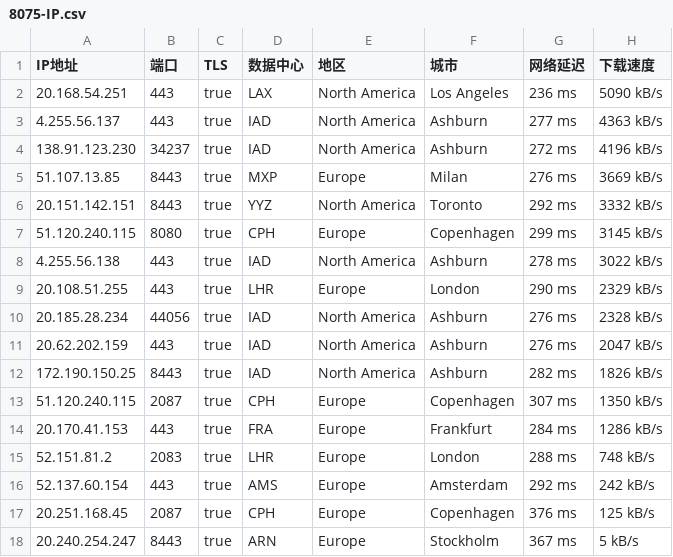
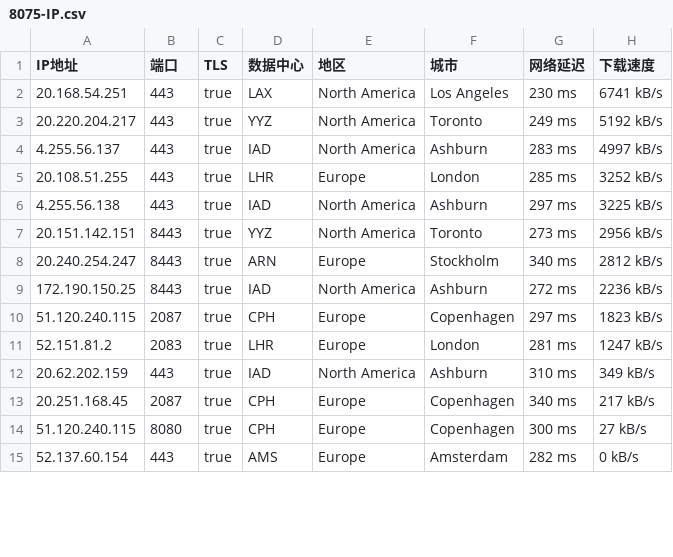
Before and after one commit to jyucoeng/cf-csv, a CSV file: csv/8075-IP.csv, drawn as a sheet; only a part is shown; the diff covers the shown part only.

```diff
--- a/csv/8075-IP.csv
+++ b/csv/8075-IP.csv
@@ -1,18 +1,15 @@
 IP地址,端口,TLS,数据中心,地区,城市,网络延迟,下载速度
-20.168.54.251,443,true,LAX,North America,Los Angeles,236 ms,5090 kB/s
-4.255.56.137,443,true,IAD,North America,Ashburn,277 ms,4363 kB/s
-138.91.123.230,34237,true,IAD,North America,Ashburn,272 ms,4196 kB/s
-51.107.13.85,8443,true,MXP,Europe,Milan,276 ms,3669 kB/s
-20.151.142.151,8443,true,YYZ,North America,Toronto,292 ms,3332 kB/s
-51.120.240.115,8080,true,CPH,Europe,Copenhagen,299 ms,3145 kB/s
-4.255.56.138,443,true,IAD,North America,Ashburn,278 ms,3022 kB/s
-20.108.51.255,443,true,LHR,Europe,London,290 ms,2329 kB/s
-20.185.28.234,44056,true,IAD,North America,Ashburn,276 ms,2328 kB/s
-20.62.202.159,443,true,IAD,North America,Ashburn,276 ms,2047 kB/s
-172.190.150.25,8443,true,IAD,North America,Ashburn,282 ms,1826 kB/s
-51.120.240.115,2087,true,CPH,Europe,Copenhagen,307 ms,1350 kB/s
-20.170.41.153,443,true,FRA,Europe,Frankfurt,284 ms,1286 kB/s
-52.151.81.2,2083,true,LHR,Europe,London,288 ms,748 kB/s
-52.137.60.154,443,true,AMS,Europe,Amsterdam,292 ms,242 kB/s
-20.251.168.45,2087,true,CPH,Europe,Copenhagen,376 ms,125 kB/s
-20.240.254.247,8443,true,ARN,Europe,Stockholm,367 ms,5 kB/s
+20.168.54.251,443,true,LAX,North America,Los Angeles,230 ms,6741 kB/s
+20.220.204.217,443,true,YYZ,North America,Toronto,249 ms,5192 kB/s
+4.255.56.137,443,true,IAD,North America,Ashburn,283 ms,4997 kB/s
+20.108.51.255,443,true,LHR,Europe,London,285 ms,3252 kB/s
+4.255.56.138,443,true,IAD,North America,Ashburn,297 ms,3225 kB/s
+20.151.142.151,8443,true,YYZ,North America,Toronto,273 ms,2956 kB/s
+20.240.254.247,8443,true,ARN,Europe,Stockholm,340 ms,2812 kB/s
+172.190.150.25,8443,true,IAD,North America,Ashburn,272 ms,2236 kB/s
+51.120.240.115,2087,true,CPH,Europe,Copenhagen,297 ms,1823 kB/s
+52.151.81.2,2083,true,LHR,Europe,London,281 ms,1247 kB/s
+20.62.202.159,443,true,IAD,North America,Ashburn,310 ms,349 kB/s
+20.251.168.45,2087,true,CPH,Europe,Copenhagen,340 ms,217 kB/s
+51.120.240.115,8080,true,CPH,Europe,Copenhagen,300 ms,27 kB/s
+52.137.60.154,443,true,AMS,Europe,Amsterdam,282 ms,0 kB/s
```
Also changed, not shown: 1 added row elsewhere in this file, csv/16509-IP.csv, csv/31898-IP.csv, 2 other files.
